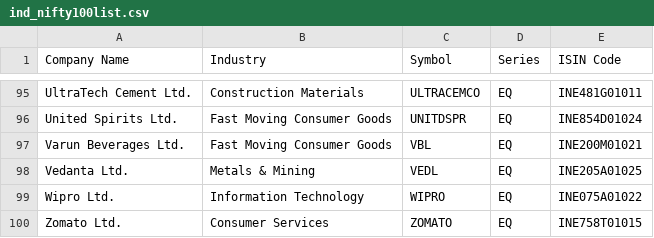
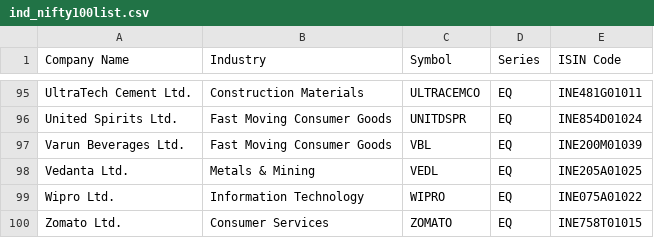
Before and after one commit to desmond-at-work/pkscreener, a CSV file: results/ind_nifty100list.csv, drawn as a sheet; only a part is shown, gaps mark what is left out.

```diff
--- a/results/ind_nifty100list.csv
+++ b/results/ind_nifty100list.csv
@@ -96,3 +96,3 @@ UltraTech Cement Ltd.,Construction Materials,ULTRACEMCO,EQ,INE481G01011
 United Spirits Ltd.,Fast Moving Consumer Goods,UNITDSPR,EQ,INE854D01024
-Varun Beverages Ltd.,Fast Moving Consumer Goods,VBL,EQ,INE200M01021
+Varun Beverages Ltd.,Fast Moving Consumer Goods,VBL,EQ,INE200M01039
 Vedanta Ltd.,Metals & Mining,VEDL,EQ,INE205A01025
```
Also changed, not shown: results/EQUITY_L.csv, results/NSE_FO_SosScheme.csv, 29 other files.
